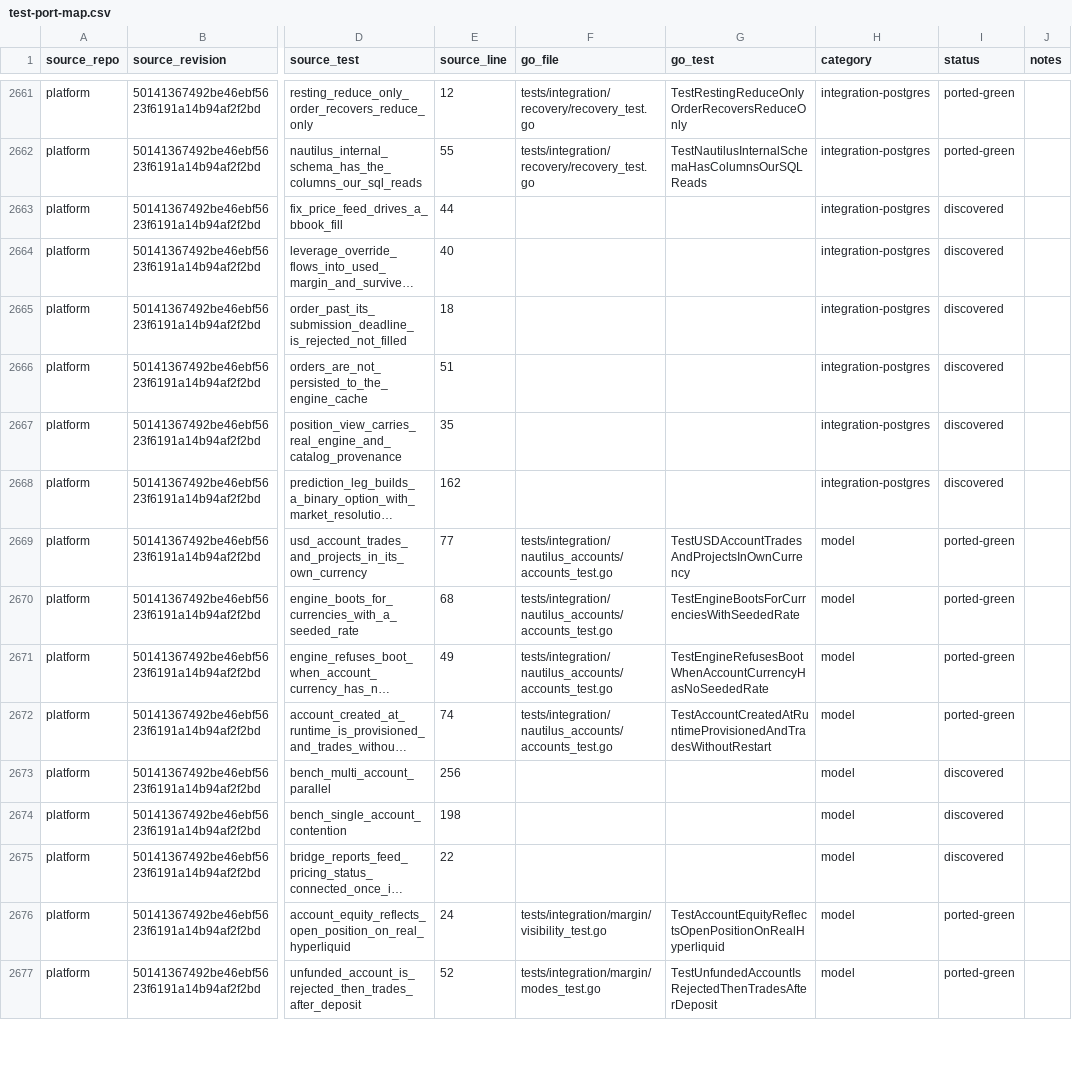
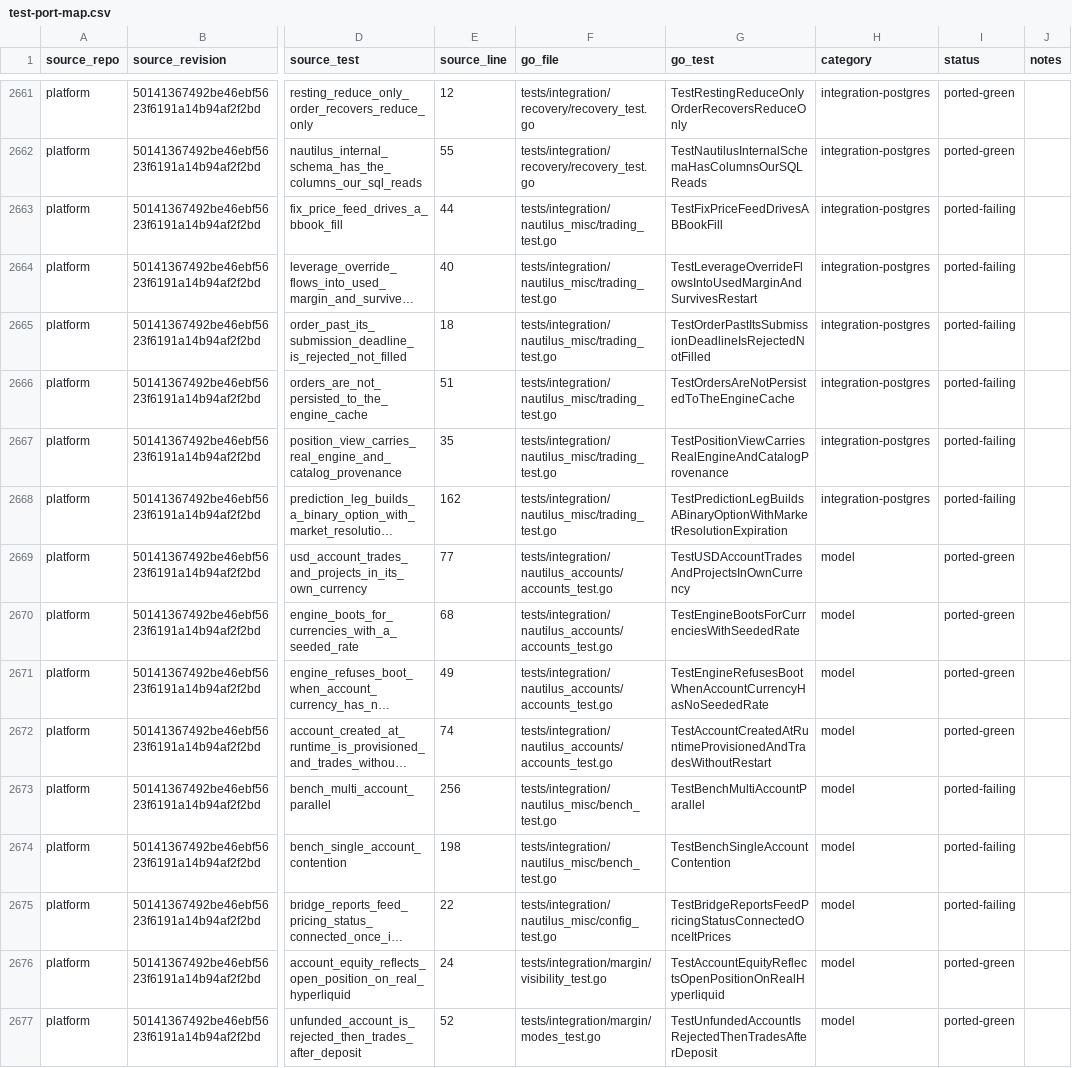
Before and after one commit to pbrazdil/platformgo, a CSV file: ports/test-port-map.csv, drawn as a sheet; only a part is shown, gaps mark what is left out; long unchanged cells end in …; the diff names each change by its address in the sheet, - before the commit and + after, or states it on an @@ line.

Commit message:
test(integration): port final Nautilus integration workflows

```diff
--- a/ports/test-port-map.csv
+++ b/ports/test-port-map.csv
-F2663:F2668 (go_file): (empty)
+F2663:F2668 (go_file): tests/integration/nautilus_misc/trading_test.go
-G2663 (go_test): (empty)
+G2663 (go_test): TestFixPriceFeedDrivesABBookFill
-I2663:I2668 (status): discovered
+I2663:I2668 (status): ported-failing
-G2664 (go_test): (empty)
+G2664 (go_test): TestLeverageOverrideFlowsIntoUsedMarginAndSurvivesRestart
-G2665 (go_test): (empty)
+G2665 (go_test): TestOrderPastItsSubmissionDeadlineIsRejectedNotFilled
-G2666 (go_test): (empty)
+G2666 (go_test): TestOrdersAreNotPersistedToTheEngineCache
-G2667 (go_test): (empty)
+G2667 (go_test): TestPositionViewCarriesRealEngineAndCatalogProvenance
-G2668 (go_test): (empty)
+G2668 (go_test): TestPredictionLegBuildsABinaryOptionWithMarketResolutionExpiration
-F2673:F2674 (go_file): (empty)
+F2673:F2674 (go_file): tests/integration/nautilus_misc/bench_test.go
-G2673 (go_test): (empty)
+G2673 (go_test): TestBenchMultiAccountParallel
-I2673:I2675 (status): discovered
+I2673:I2675 (status): ported-failing
-G2674 (go_test): (empty)
+G2674 (go_test): TestBenchSingleAccountContention
-F2675 (go_file): (empty)
+F2675 (go_file): tests/integration/nautilus_misc/config_test.go
-G2675 (go_test): (empty)
+G2675 (go_test): TestBridgeReportsFeedPricingStatusConnectedOnceItPrices
```
Also changed, not shown: 3 other files.
